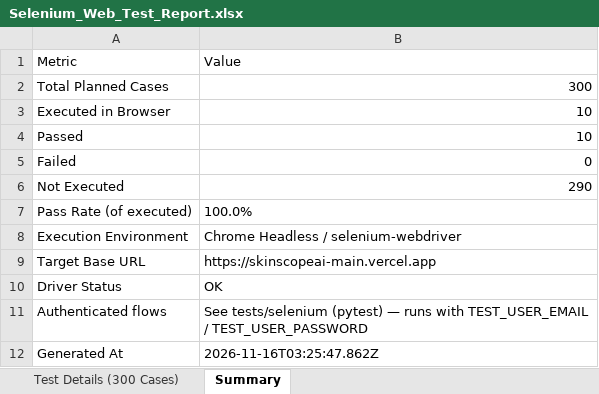
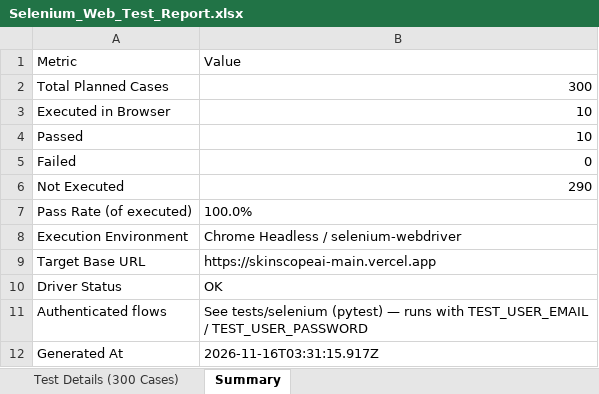
Before and after one commit to STEVEN-197/Skin-Scope-Ai, an Excel workbook: selenium-tests/Selenium_Web_Test_Report.xlsx, sheet Summary, drawn as a sheet; values as stored, in another font and other column widths than the file's, no borders; the diff names each change by its address in the sheet, - before the commit and + after, or states it on an @@ line.

```diff
--- a/selenium-tests/Selenium_Web_Test_Report.xlsx (sheet Summary)
+++ b/selenium-tests/Selenium_Web_Test_Report.xlsx (sheet Summary)
-B12: 2026-11-16T03:25:47.862Z
+B12: 2026-11-16T03:31:15.917Z
```
Also changed, not shown: sheet Test Details (300 Cases), 4 other files.
